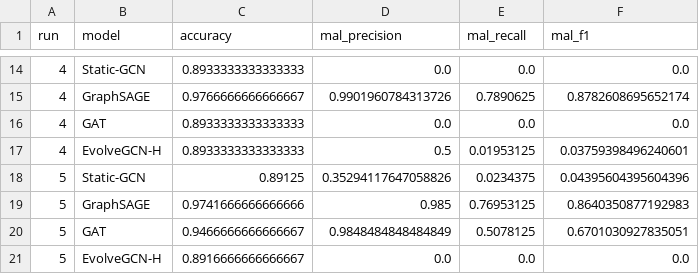
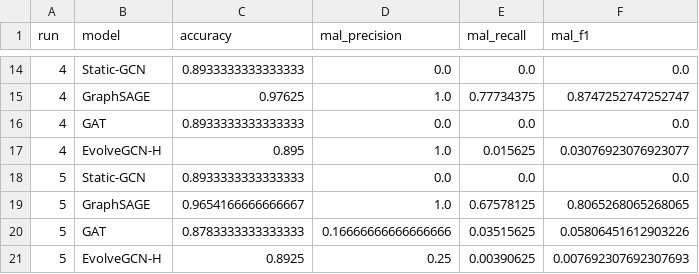
Before and after one commit to shiveishkumar/manet-fl-gnn-review, a CSV file: results/gnn_results.csv, drawn as a sheet; only a part is shown, gaps mark what is left out; the diff covers the shown part only.

Commit message:
Fix EvolveGCN temporal training

```diff
--- a/results/gnn_results.csv
+++ b/results/gnn_results.csv
@@ -14,8 +14,8 @@ run,model,accuracy,mal_precision,mal_recall,mal_f1
 4,Static-GCN,0.8933333333333333,0.0,0.0,0.0
-4,GraphSAGE,0.9766666666666667,0.9901960784313726,0.7890625,0.8782608695652174
+4,GraphSAGE,0.97625,1.0,0.77734375,0.8747252747252747
 4,GAT,0.8933333333333333,0.0,0.0,0.0
-4,EvolveGCN-H,0.8933333333333333,0.5,0.01953125,0.03759398496240601
-5,Static-GCN,0.89125,0.35294117647058826,0.0234375,0.04395604395604396
-5,GraphSAGE,0.9741666666666666,0.985,0.76953125,0.8640350877192983
-5,GAT,0.9466666666666667,0.9848484848484849,0.5078125,0.6701030927835051
-5,EvolveGCN-H,0.8916666666666667,0.0,0.0,0.0
+4,EvolveGCN-H,0.895,1.0,0.015625,0.03076923076923077
+5,Static-GCN,0.8933333333333333,0.0,0.0,0.0
+5,GraphSAGE,0.9654166666666667,1.0,0.67578125,0.8065268065268065
+5,GAT,0.8783333333333333,0.16666666666666666,0.03515625,0.05806451612903226
+5,EvolveGCN-H,0.8925,0.25,0.00390625,0.007692307692307693
```
Also changed, not shown: 3 added rows, 3 removed rows and 24 edited cells elsewhere in this file, results/gnn_summary.csv, results/prediction_detail_run1.csv, 6 other files.
